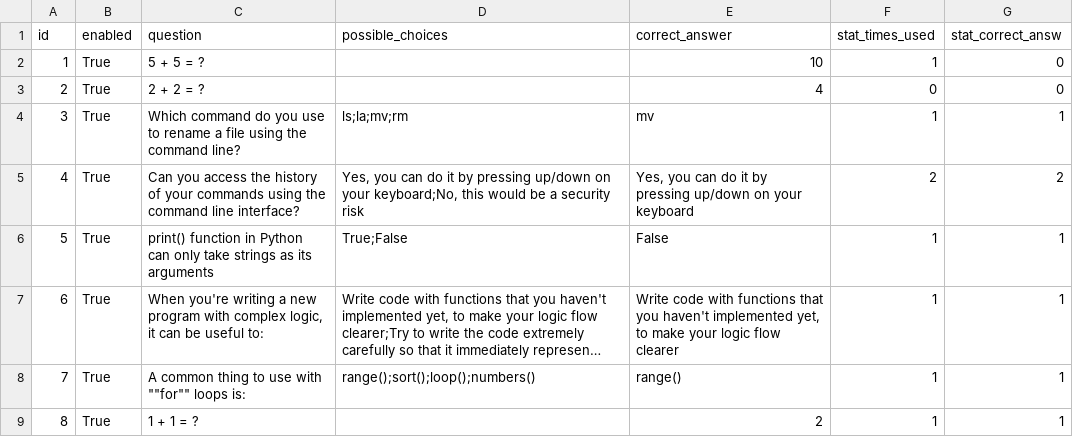
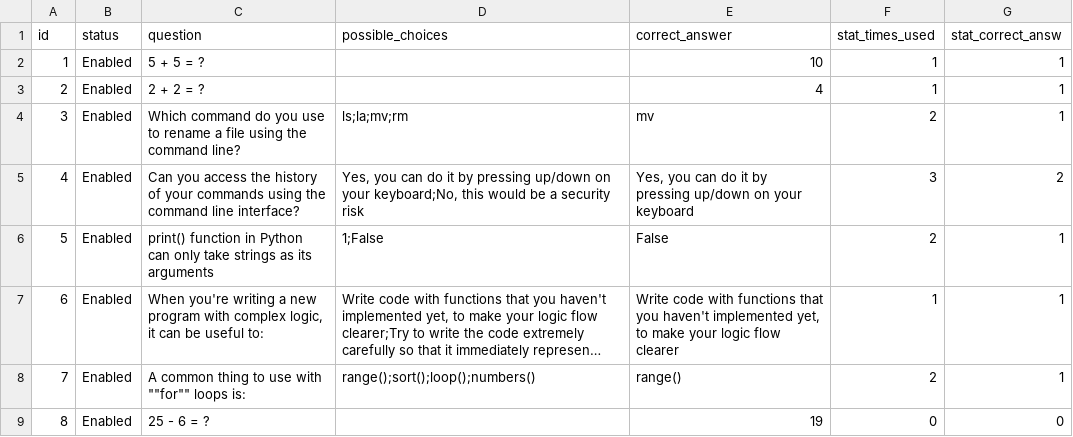
Before and after one commit to tiALLor/quiz, a CSV file: questions.csv, drawn as a sheet; long unchanged cells end in …; the diff names each change by its address in the sheet, - before the commit and + after, or states it on an @@ line.

Commit message:
Bug correction

```diff
--- a/questions.csv
+++ b/questions.csv
-B1: enabled
+B1: status
-B2:B9 (status): True
+B2:B9 (status): Enabled
-G2:G3 (stat_correct_answ): 0
+G2:G3 (stat_correct_answ): 1
-F3 (stat_times_used): 0
+F3 (stat_times_used): 1
-F4 (stat_times_used): 1
+F4 (stat_times_used): 2
-F5 (stat_times_used): 2
+F5 (stat_times_used): 3
-D6 (possible_choices): True;False
+D6 (possible_choices): 1;False
-F6 (stat_times_used): 1
+F6 (stat_times_used): 2
-F8 (stat_times_used): 1
+F8 (stat_times_used): 2
-C9 (question): 1 + 1 = ?
+C9 (question): 25 - 6 = ?
-E9 (correct_answer): 2
+E9 (correct_answer): 19
-F9 (stat_times_used): 1
+F9 (stat_times_used): 0
-G9 (stat_correct_answ): 1
+G9 (stat_correct_answ): 0
```
Also changed, not shown: 2 other files.
